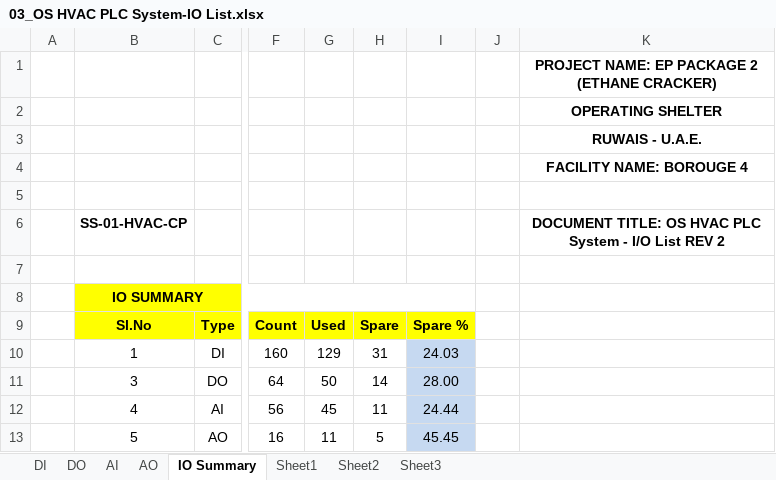
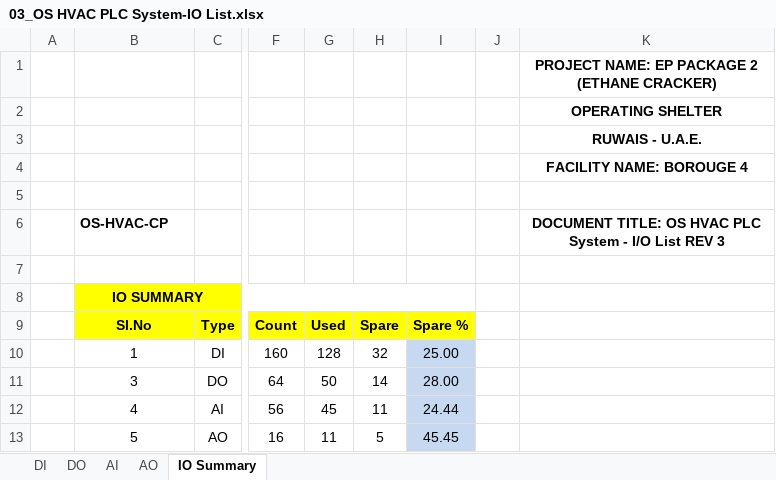
Before and after one commit to amgo85/B4-i_o_List, an Excel workbook: 03_OS HVAC PLC System-IO List.xlsx, sheet IO Summary, drawn as a sheet; only a part is shown, gaps mark what is left out; values as stored, in another font and other column widths than the file's, no borders; charts and pictures not drawn; the diff names each change by its address in the sheet, - before the commit and + after, or states it on an @@ line.

```diff
--- a/03_OS HVAC PLC System-IO List.xlsx (sheet IO Summary)
+++ b/03_OS HVAC PLC System-IO List.xlsx (sheet IO Summary)
-sheet tab: Sheet1
-sheet tab: Sheet2
-sheet tab: Sheet3
-B6: SS-01-HVAC-CP
+B6: OS-HVAC-CP
-K6: …List REV 2
+K6: …List REV 3
-G10: 129
+G10: 128
-H10: 31
+H10: 32
-I10: 24.03
+I10: 25.00
```
Also changed, not shown: sheet DI, sheet DO, sheet AO, sheet AI, charts or pictures, 01_SS-01 HVAC PLC System-IO List.xlsx, 02_SS-02 HVAC PLC System-IO List.xlsx.
